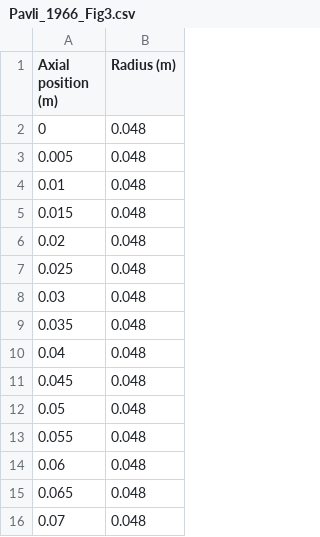
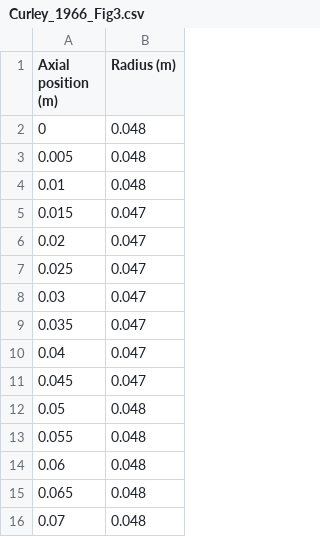
Before and after one commit to cuspaceflight/bamboo, a CSV file: data/Curley/Curley_1966_Fig3.csv (was data/Pavli/Pavli_1966_Fig3.csv), drawn as a sheet; only a part is shown.

```diff
--- a/data/Pavli/Pavli_1966_Fig3.csv
+++ b/data/Curley/Curley_1966_Fig3.csv
@@ -4,9 +4,9 @@ Axial position (m),Radius (m)
 0.01,0.048
-0.015,0.048
-0.02,0.048
-0.025,0.048
-0.03,0.048
-0.035,0.048
-0.04,0.048
-0.045,0.048
+0.015,0.047
+0.02,0.047
+0.025,0.047
+0.03,0.047
+0.035,0.047
+0.04,0.047
+0.045,0.047
 0.05,0.048
```
Also changed, not shown: data/Curley/Curley_1966_Table2b.csv, 12 other files.
